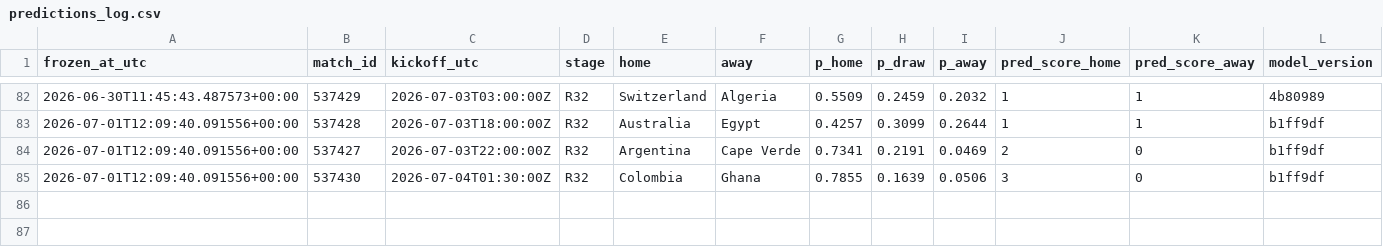
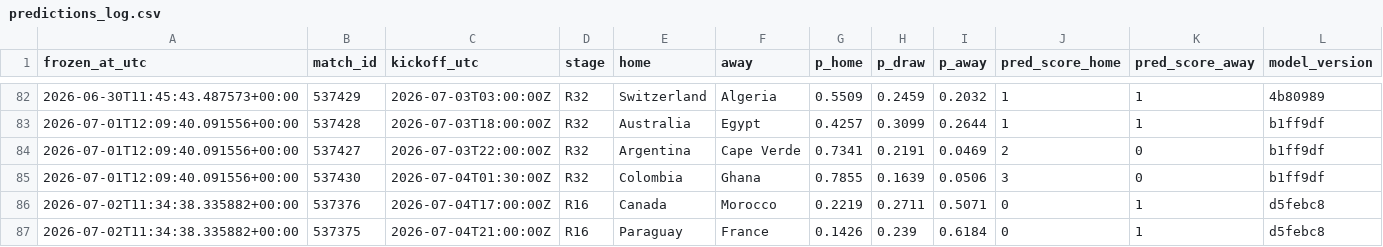
Before and after one commit to declerke/World-Cup-2026-Forecast, a CSV file: pipeline/data/frozen/predictions_log.csv, drawn as a sheet; only a part is shown, gaps mark what is left out; the diff names each change by its address in the sheet, - before the commit and + after, or states it on an @@ line.

```diff
--- a/pipeline/data/frozen/predictions_log.csv
+++ b/pipeline/data/frozen/predictions_log.csv
+row 86: 2026-07-02T11:34:38.335882+00:00 | 537376 | 2026-07-04T17:00:00Z | R16 | Canada | Morocco | 0.2219 | 0.2711 | 0.5071 | 0 | 1 | d5febc8
+row 87: 2026-07-02T11:34:38.335882+00:00 | 537375 | 2026-07-04T21:00:00Z | R16 | Paraguay | France | 0.1426 | 0.239 | 0.6184 | 0 | 1 | d5febc8
```
Also changed, not shown: pipeline/data/frozen/scores.csv, 15 other files.
